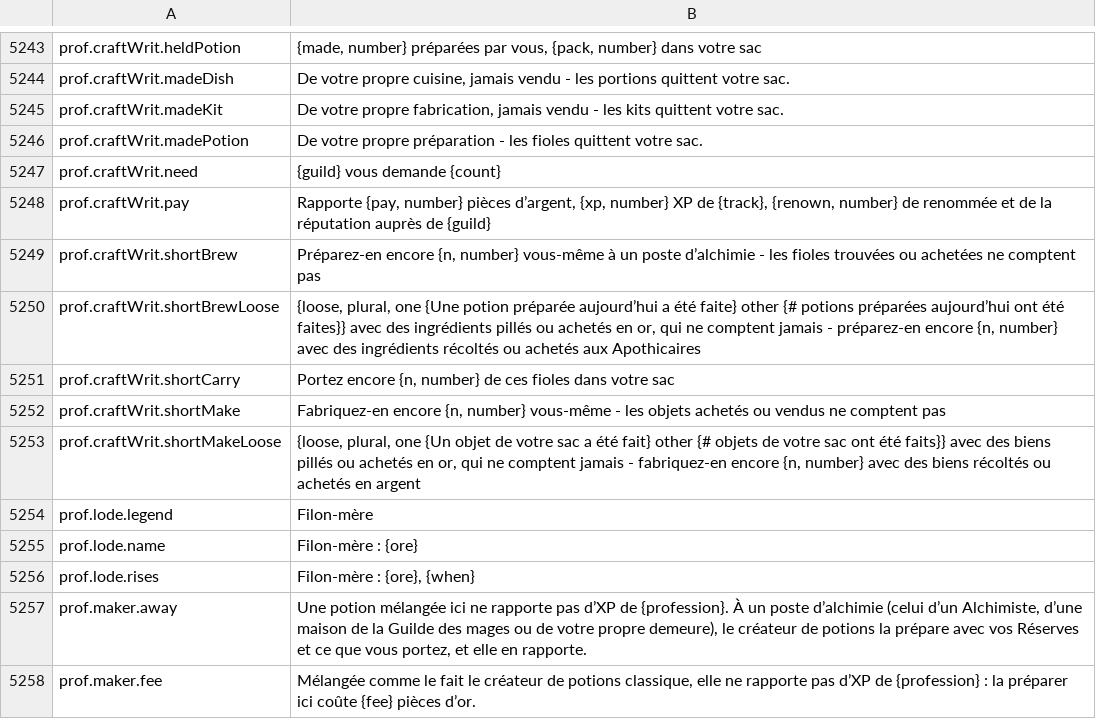
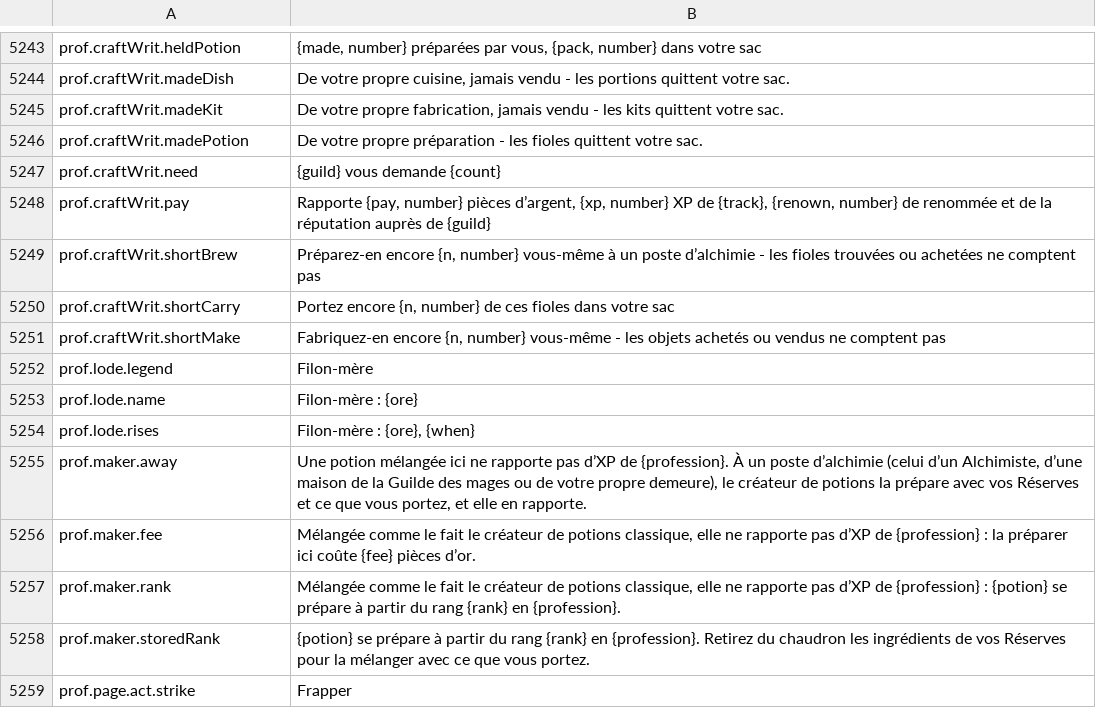
Before and after one commit to Hazerre/daggerfall-js-source, a CSV file: locales/fr/Port_Strings.csv, drawn as a sheet; only a part is shown, gaps mark what is left out; the shorter side is filled out with more unchanged rows; the diff names each change by its address in the sheet, - before the commit and + after, or states it on an @@ line.

```diff
--- a/locales/fr/Port_Strings.csv
+++ b/locales/fr/Port_Strings.csv
-row 5250: prof.craftWrit.shortBrewLoose | {loose, plural, one {Une potion préparée aujourd’hui a été faite} other {# potions préparées aujourd’hui ont été faites}} avec des ingrédients pillés ou achetés en or, qui ne comptent jamais - préparez-en encore {n, number} avec des ingrédients récoltés ou achetés aux Apothicaires
-row 5253: prof.craftWrit.shortMakeLoose | {loose, plural, one {Un objet de votre sac a été fait} other {# objets de votre sac ont été faits}} avec des biens pillés ou achetés en or, qui ne comptent jamais - fabriquez-en encore {n, number} avec des biens récoltés ou achetés en argent
```
Also changed, not shown: locales/bg/Port_Strings.csv, locales/cs/Port_Strings.csv, 39 other files.
